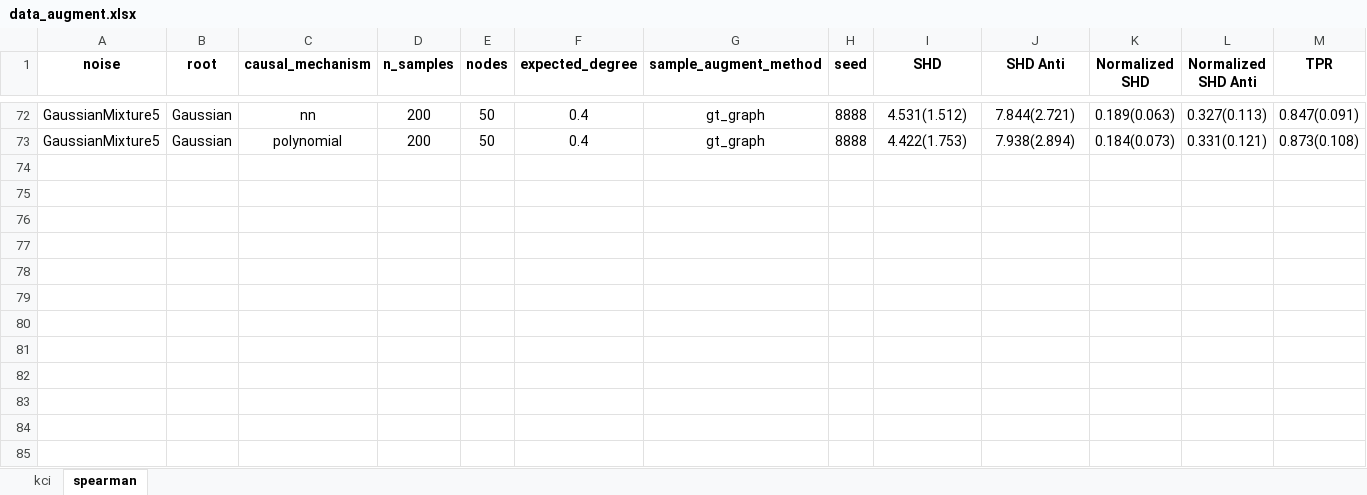
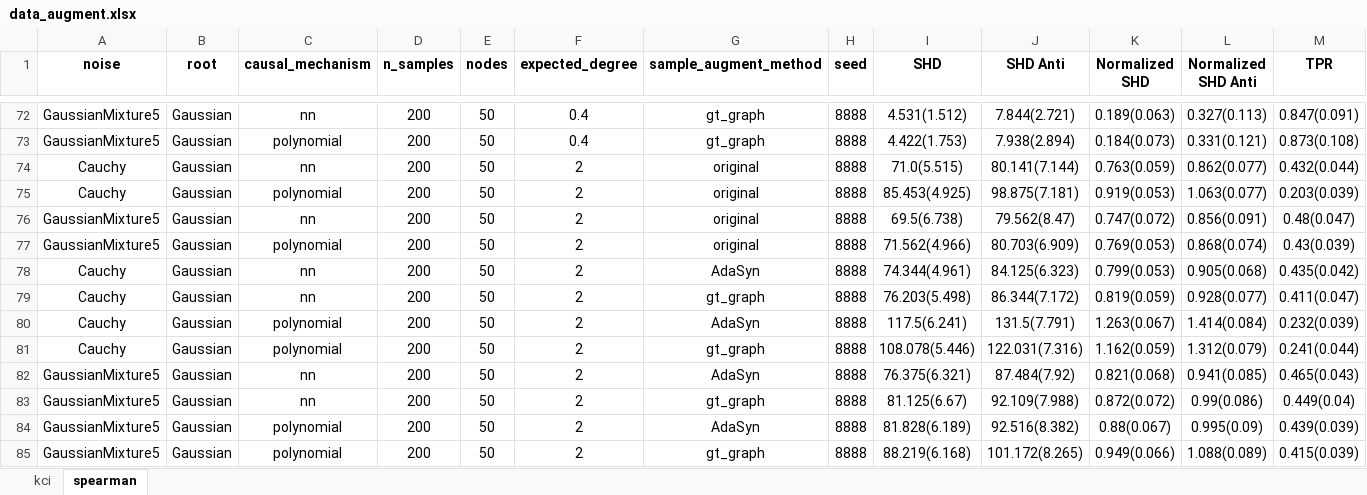
Before and after one commit to DSM-DSM/AugmentPC, an Excel workbook: aug_pc_result/data_augment.xlsx, sheet spearman, drawn as a sheet; only a part is shown, gaps mark what is left out; values as stored, in another font and other column widths than the file's, no borders; rows hold the shown columns only; the diff names each change by its address in the sheet, - before the commit and + after, or states it on an @@ line.

```diff
--- a/aug_pc_result/data_augment.xlsx (sheet spearman)
+++ b/aug_pc_result/data_augment.xlsx (sheet spearman)
+row 74: Cauchy | Gaussian | nn | 200 | 50 | 2 | original | 8888 | 71.0(5.515) | 80.141(7.144) | 0.763(0.059) | 0.862(0.077) | 0.432(0.044)
+row 75: Cauchy | Gaussian | polynomial | 200 | 50 | 2 | original | 8888 | 85.453(4.925) | 98.875(7.181) | 0.919(0.053) | 1.063(0.077) | 0.203(0.039)
+row 76: GaussianMixture5 | Gaussian | nn | 200 | 50 | 2 | original | 8888 | 69.5(6.738) | 79.562(8.47) | 0.747(0.072) | 0.856(0.091) | 0.48(0.047)
+row 77: GaussianMixture5 | Gaussian | polynomial | 200 | 50 | 2 | original | 8888 | 71.562(4.966) | 80.703(6.909) | 0.769(0.053) | 0.868(0.074) | 0.43(0.039)
+row 78: Cauchy | Gaussian | nn | 200 | 50 | 2 | AdaSyn | 8888 | 74.344(4.961) | 84.125(6.323) | 0.799(0.053) | 0.905(0.068) | 0.435(0.042)
+row 79: Cauchy | Gaussian | nn | 200 | 50 | 2 | gt_graph | 8888 | 76.203(5.498) | 86.344(7.172) | 0.819(0.059) | 0.928(0.077) | 0.411(0.047)
+row 80: Cauchy | Gaussian | polynomial | 200 | 50 | 2 | AdaSyn | 8888 | 117.5(6.241) | 131.5(7.791) | 1.263(0.067) | 1.414(0.084) | 0.232(0.039)
+row 81: Cauchy | Gaussian | polynomial | 200 | 50 | 2 | gt_graph | 8888 | 108.078(5.446) | 122.031(7.316) | 1.162(0.059) | 1.312(0.079) | 0.241(0.044)
+row 82: GaussianMixture5 | Gaussian | nn | 200 | 50 | 2 | AdaSyn | 8888 | 76.375(6.321) | 87.484(7.92) | 0.821(0.068) | 0.941(0.085) | 0.465(0.043)
+row 83: GaussianMixture5 | Gaussian | nn | 200 | 50 | 2 | gt_graph | 8888 | 81.125(6.67) | 92.109(7.988) | 0.872(0.072) | 0.99(0.086) | 0.449(0.04)
+row 84: GaussianMixture5 | Gaussian | polynomial | 200 | 50 | 2 | AdaSyn | 8888 | 81.828(6.189) | 92.516(8.382) | 0.88(0.067) | 0.995(0.09) | 0.439(0.039)
+row 85: GaussianMixture5 | Gaussian | polynomial | 200 | 50 | 2 | gt_graph | 8888 | 88.219(6.168) | 101.172(8.265) | 0.949(0.066) | 1.088(0.089) | 0.415(0.039)
```
Also changed, not shown: sheet kci, aug_pc_result/2026_Feb_06_14_21_56_d_separation_spearman_pc_gt_graph_AdaSyn_20_1020138/results.xlsx, aug_pc_result/fdr_control.xlsx, 15 other files.
